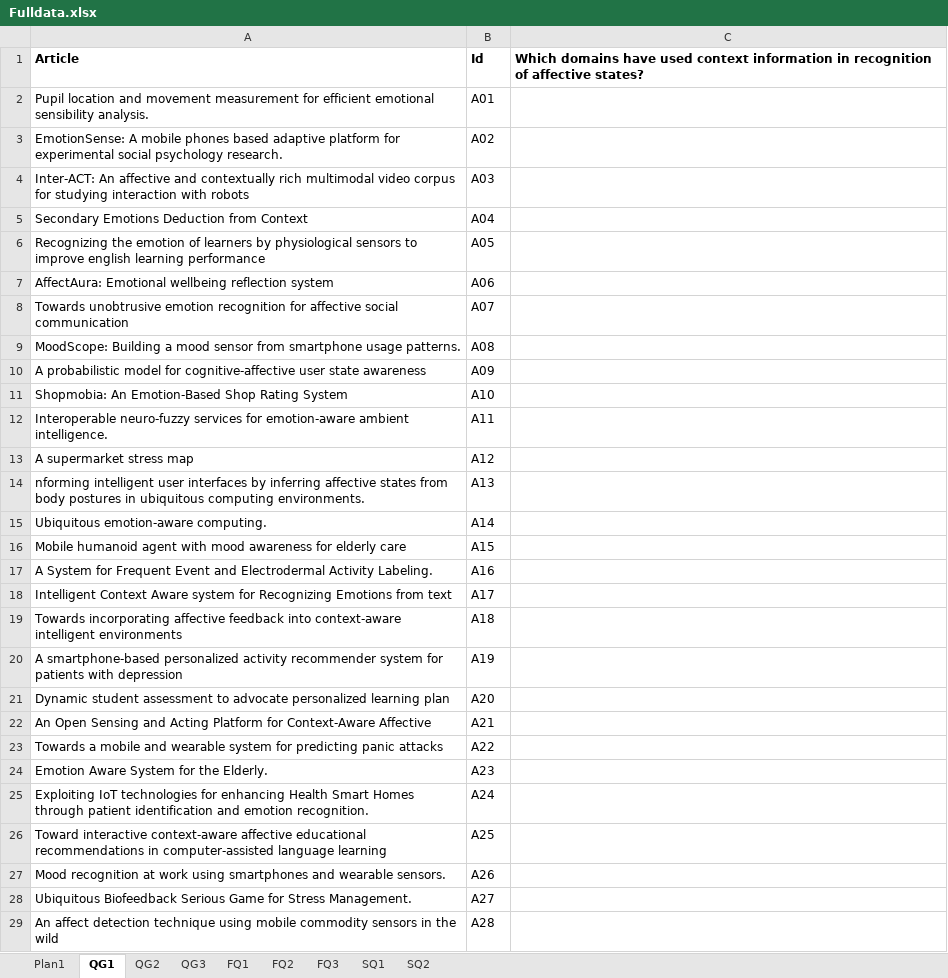
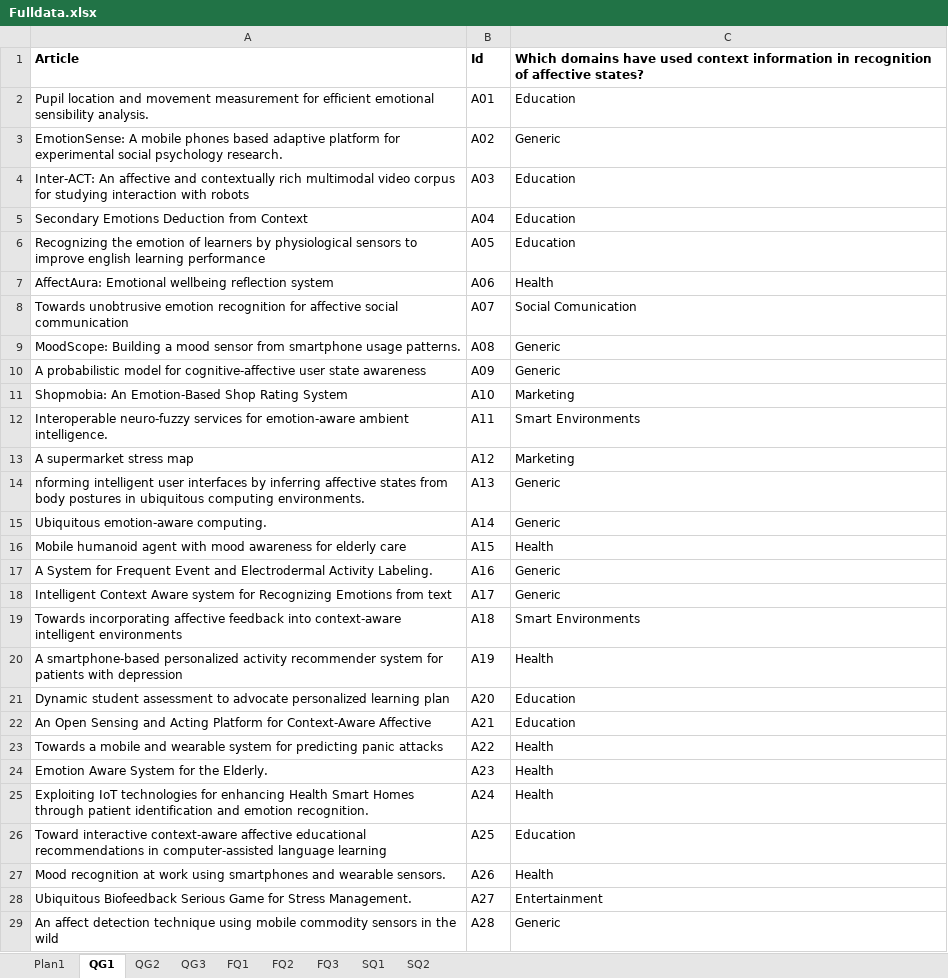
Before and after one commit to sandrodorneles/planilhas, an Excel workbook: Fulldata.xlsx, sheet QG1, drawn as a sheet; only a part is shown; values as stored, in another font and other column widths than the file's, no borders; the diff covers the shown part only; the diff names each change by its address in the sheet, - before the commit and + after, or states it on an @@ line.

```diff
--- a/Fulldata.xlsx (sheet QG1)
+++ b/Fulldata.xlsx (sheet QG1)
-C2: (empty)
+C2: Education
-C3: (empty)
+C3: Generic
-C4:C6: (empty)
+C4:C6: Education
-C7: (empty)
+C7: Health
-C8: (empty)
+C8: Social Comunication
-C9:C10: (empty)
+C9:C10: Generic
-C11: (empty)
+C11: Marketing
-C12: (empty)
+C12: Smart Environments
-C13: (empty)
+C13: Marketing
-C14:C15: (empty)
+C14:C15: Generic
-C16: (empty)
+C16: Health
-C17:C18: (empty)
+C17:C18: Generic
-C19: (empty)
+C19: Smart Environments
-C20: (empty)
+C20: Health
-C21:C22: (empty)
+C21:C22: Education
-C23:C25: (empty)
+C23:C25: Health
-C26: (empty)
+C26: Education
-C27: (empty)
+C27: Health
-C28: (empty)
+C28: Entertainment
-C29: (empty)
+C29: Generic
```
Also changed, not shown: 25 edited cells elsewhere in this sheet, sheet QG3, sheet FQ1, sheet FQ3, sheet FQ2, sheet QG2, sheet SQ1.
